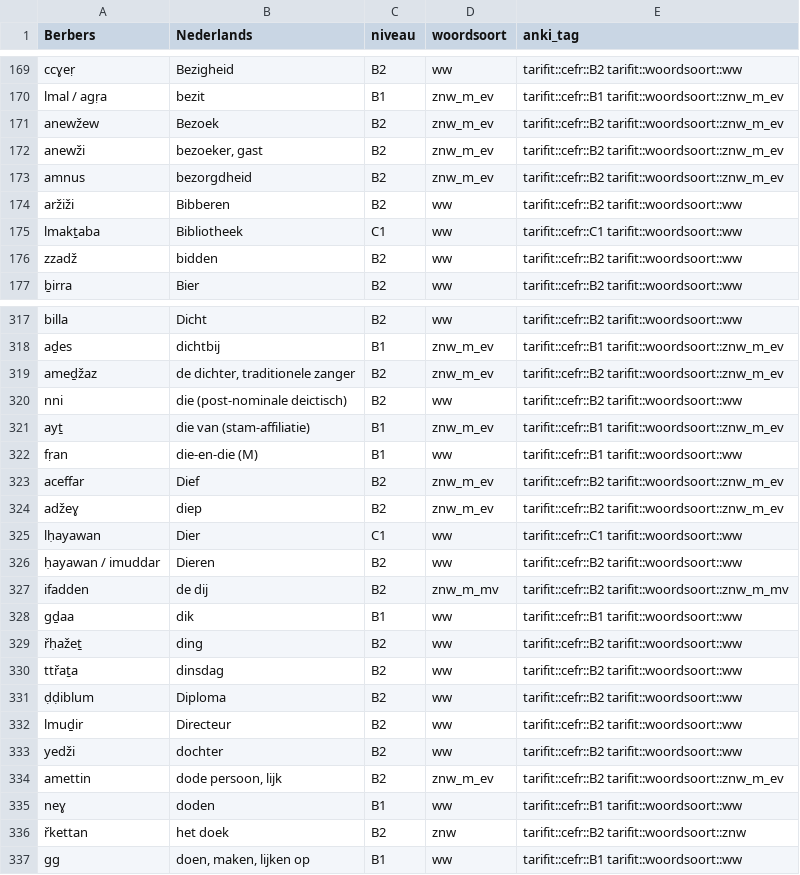
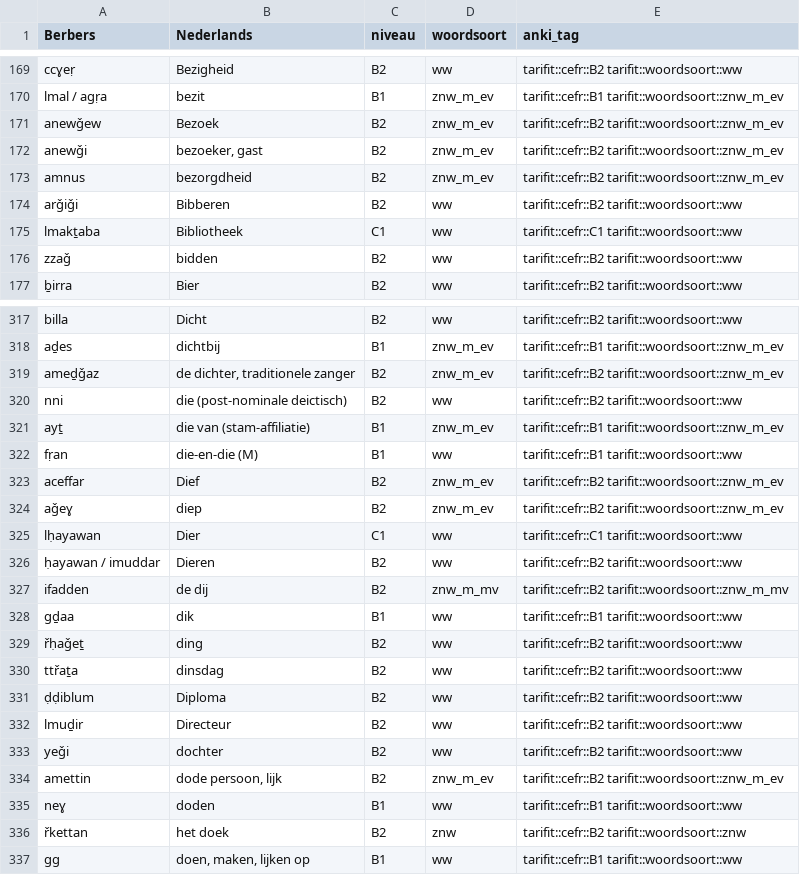
Before and after one commit to pouiyhgfc/berbers, a CSV file: assets/woordenlijst/woordenlijst.csv, drawn as a sheet; only a part is shown, gaps mark what is left out; the diff covers the shown part only.

```diff
--- a/assets/woordenlijst/woordenlijst.csv
+++ b/assets/woordenlijst/woordenlijst.csv
@@ -170,8 +170,8 @@
 "lmal / agṛa","bezit","B1","znw_m_ev","tarifit::cefr::B1 tarifit::woordsoort::znw_m_ev"
-"anewžew","Bezoek","B2","znw_m_ev","tarifit::cefr::B2 tarifit::woordsoort::znw_m_ev"
-"anewži","bezoeker, gast","B2","znw_m_ev","tarifit::cefr::B2 tarifit::woordsoort::znw_m_ev"
+"anewǧew","Bezoek","B2","znw_m_ev","tarifit::cefr::B2 tarifit::woordsoort::znw_m_ev"
+"anewǧi","bezoeker, gast","B2","znw_m_ev","tarifit::cefr::B2 tarifit::woordsoort::znw_m_ev"
 "amnus","bezorgdheid","B2","znw_m_ev","tarifit::cefr::B2 tarifit::woordsoort::znw_m_ev"
-"aržiži","Bibberen","B2","ww","tarifit::cefr::B2 tarifit::woordsoort::ww"
+"arǧiǧi","Bibberen","B2","ww","tarifit::cefr::B2 tarifit::woordsoort::ww"
 "lmakṯaba","Bibliotheek","C1","ww","tarifit::cefr::C1 tarifit::woordsoort::ww"
-"zzadž","bidden","B2","ww","tarifit::cefr::B2 tarifit::woordsoort::ww"
+"zzaǧ","bidden","B2","ww","tarifit::cefr::B2 tarifit::woordsoort::ww"
 "ḇirra","Bier","B2","ww","tarifit::cefr::B2 tarifit::woordsoort::ww"
@@ -318,3 +318,3 @@
 "aḏes","dichtbij","B1","znw_m_ev","tarifit::cefr::B1 tarifit::woordsoort::znw_m_ev"
-"ameḏžaz","de dichter, traditionele zanger","B2","znw_m_ev","tarifit::cefr::B2 tarifit::woordsoort::znw_m_ev"
+"ameḏǧaz","de dichter, traditionele zanger","B2","znw_m_ev","tarifit::cefr::B2 tarifit::woordsoort::znw_m_ev"
 "nni","die (post-nominale deictisch)","B2","ww","tarifit::cefr::B2 tarifit::woordsoort::ww"
@@ -323,3 +323,3 @@
 "aceffar","Dief","B2","znw_m_ev","tarifit::cefr::B2 tarifit::woordsoort::znw_m_ev"
-"adžeɣ","diep","B2","znw_m_ev","tarifit::cefr::B2 tarifit::woordsoort::znw_m_ev"
+"aǧeɣ","diep","B2","znw_m_ev","tarifit::cefr::B2 tarifit::woordsoort::znw_m_ev"
 "lḥayawan","Dier","C1","ww","tarifit::cefr::C1 tarifit::woordsoort::ww"
@@ -328,3 +328,3 @@
 "gḏaa","dik","B1","ww","tarifit::cefr::B1 tarifit::woordsoort::ww"
-"řḥažeṯ","ding","B2","ww","tarifit::cefr::B2 tarifit::woordsoort::ww"
+"řḥaǧeṯ","ding","B2","ww","tarifit::cefr::B2 tarifit::woordsoort::ww"
 "ttřaṯa","dinsdag","B2","ww","tarifit::cefr::B2 tarifit::woordsoort::ww"
@@ -332,3 +332,3 @@
 "lmuḏir","Directeur","B2","ww","tarifit::cefr::B2 tarifit::woordsoort::ww"
-"yedži","dochter","B2","ww","tarifit::cefr::B2 tarifit::woordsoort::ww"
+"yeǧi","dochter","B2","ww","tarifit::cefr::B2 tarifit::woordsoort::ww"
 "amettin","dode persoon, lijk","B2","znw_m_ev","tarifit::cefr::B2 tarifit::woordsoort::znw_m_ev"
```
Also changed, not shown: 146 edited cells elsewhere in this file, 8 other files.
